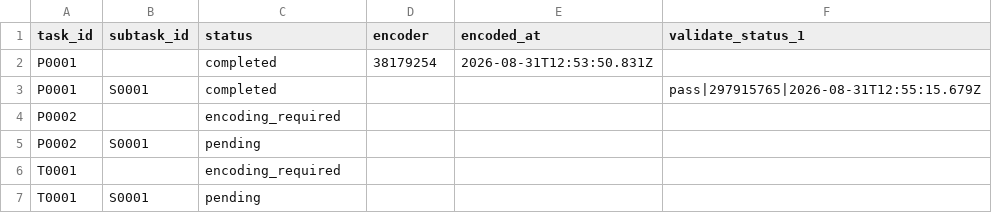
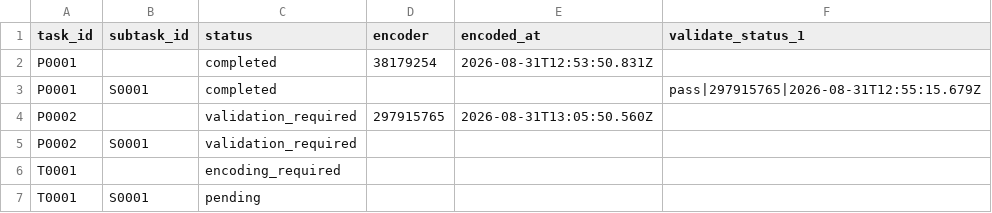
Before and after one commit to ohwjd/test7, a CSV file: tracking/state.csv, drawn as a sheet; only a part is shown.

```diff
--- a/tracking/state.csv
+++ b/tracking/state.csv
@@ -3,4 +3,4 @@ P0001,,completed,38179254,2026-08-31T12:53:50.831Z,
 P0001,S0001,completed,,,pass|297915765|2026-08-31T12:55:15.679Z
-P0002,,encoding_required,,,
-P0002,S0001,pending,,,
+P0002,,validation_required,297915765,2026-08-31T13:05:50.560Z,
+P0002,S0001,validation_required,,,
 T0001,,encoding_required,,,
```
Also changed, not shown: tracking/history.csv, 2 other files.
